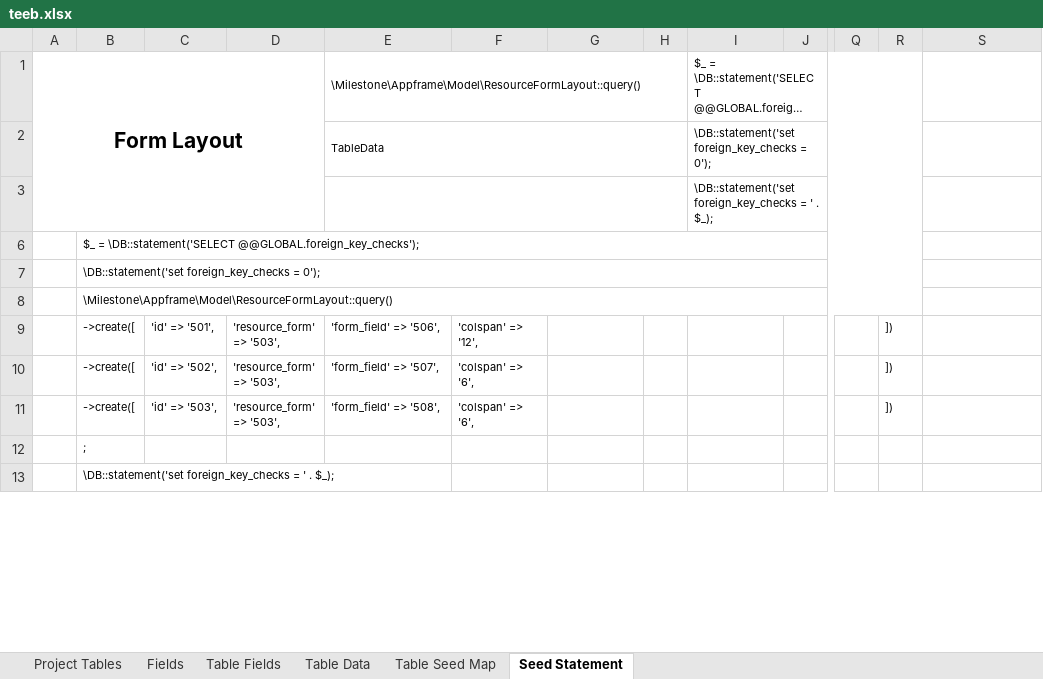
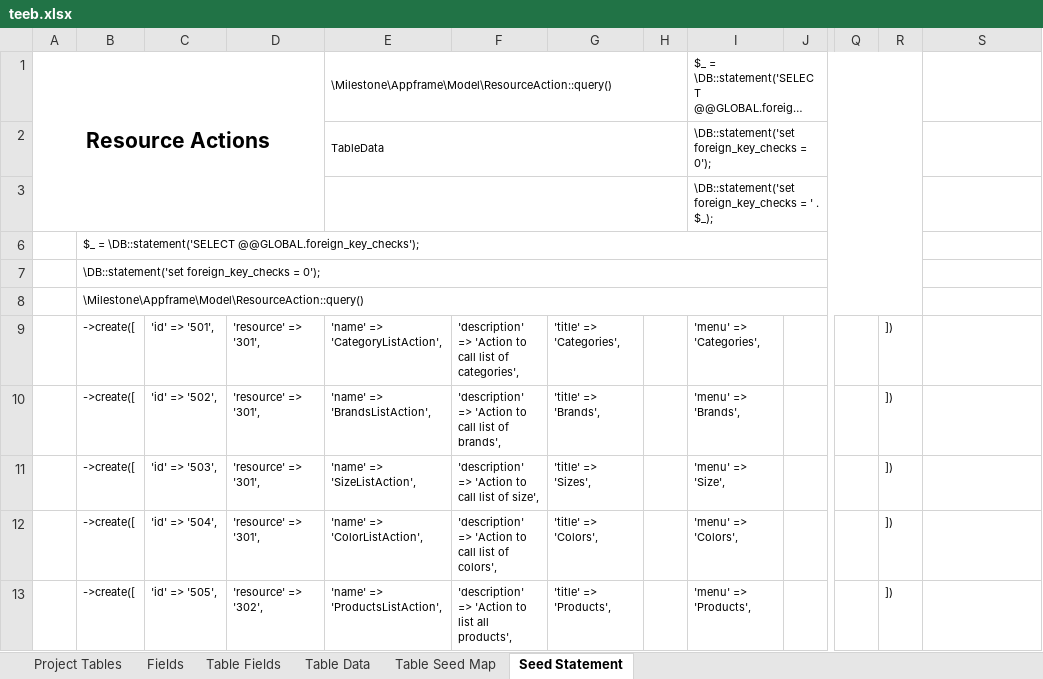
Before and after one commit to MilestoneInnovativeTechnologies/teebpd, an Excel workbook: teeb.xlsx, sheet Seed Statement, drawn as a sheet; only a part is shown, gaps mark what is left out; long unchanged cells end in …; values as stored, in another font and other column widths than the file's, no borders; the diff covers the shown part only; the diff names each change by its address in the sheet, - before the commit and + after, or states it on an @@ line.

Commit message:
Visitors list actions form own and shared wishlists corrected

```diff
--- a/teeb.xlsx (sheet Seed Statement)
+++ b/teeb.xlsx (sheet Seed Statement)
-A1: Form Layout
+A1: Resource Actions
-E1: \Milestone\Appframe\Model\ResourceFormLayout::query()
+E1: \Milestone\Appframe\Model\ResourceAction::query()
-B8: \Milestone\Appframe\Model\ResourceFormLayout::query()
+B8: \Milestone\Appframe\Model\ResourceAction::query()
-D9:D11: 'resource_form' => '503',
+D9:D11: 'resource' => '301',
-E9: 'form_field' => '506',
+E9: 'name' => 'CategoryListAction',
-F9: 'colspan' => '12',
+F9: 'description' => 'Action to call list of categories',
-G9: (empty)
+G9: 'title' => 'Categories',
-I9: (empty)
+I9: 'menu' => 'Categories',
-E10: 'form_field' => '507',
+E10: 'name' => 'BrandsListAction',
-F10: 'colspan' => '6',
+F10: 'description' => 'Action to call list of brands',
-G10: (empty)
+G10: 'title' => 'Brands',
-I10: (empty)
+I10: 'menu' => 'Brands',
-E11: 'form_field' => '508',
+E11: 'name' => 'SizeListAction',
-F11: 'colspan' => '6',
+F11: 'description' => 'Action to call list of size',
-G11: (empty)
+G11: 'title' => 'Sizes',
-I11: (empty)
+I11: 'menu' => 'Size',
-B12: ;
+B12: ->create([
-C12: (empty)
+C12: 'id' => '504',
-D12: (empty)
+D12: 'resource' => '301',
-E12: (empty)
+E12: 'name' => 'ColorListAction',
-F12: (empty)
+F12: 'description' => 'Action to call list of colors',
-G12: (empty)
+G12: 'title' => 'Colors',
-I12: (empty)
+I12: 'menu' => 'Colors',
-R12:R13: (empty)
+R12:R13: ])
-B13: \DB::statement('set foreign_key_checks = ' . $_);
+B13: ->create([
-C13: (empty)
+C13: 'id' => '505',
-D13: (empty)
+D13: 'resource' => '302',
-E13: (empty)
+E13: 'name' => 'ProductsListAction',
-F13: (empty)
+F13: 'description' => 'Action to list all products',
-G13: (empty)
+G13: 'title' => 'Products',
-I13: (empty)
+I13: 'menu' => 'Products',
```
Also changed, not shown: 168 edited cells elsewhere in this sheet, sheet Table Data, hidden cells, 1 other file.
